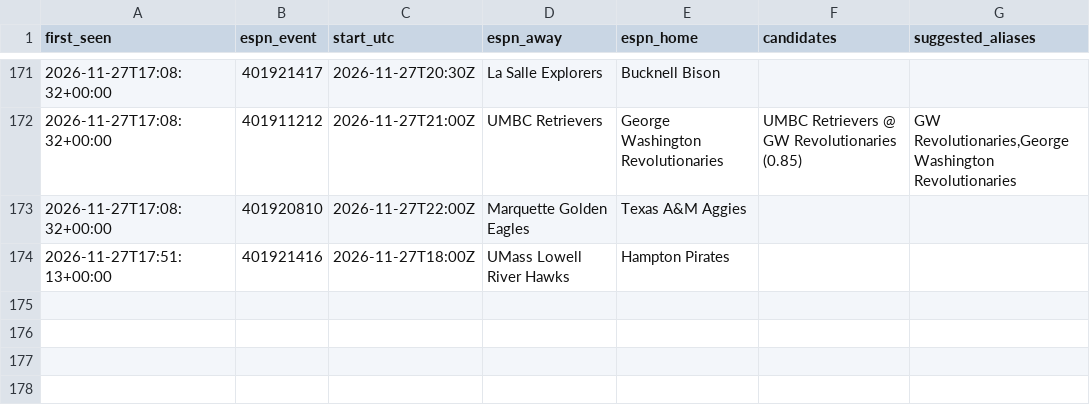
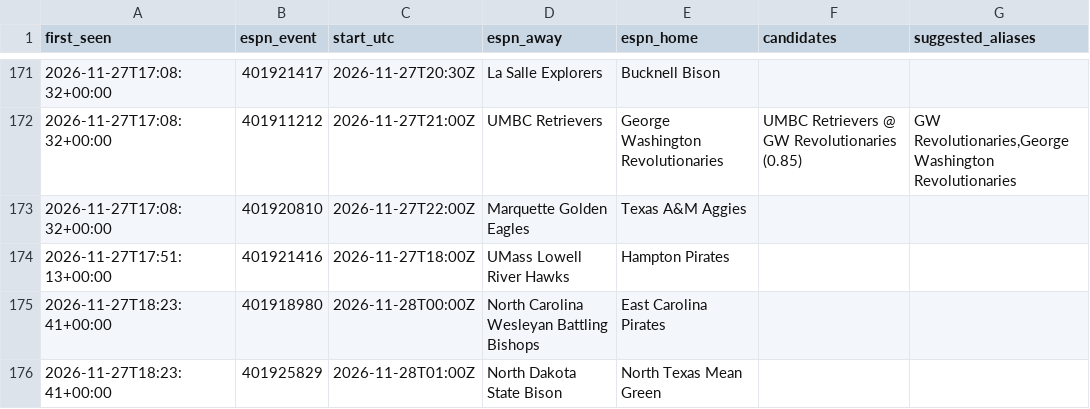
Before and after one commit to jlwin1995-alt/CBB, a CSV file: data/log/unmatched_events.csv, drawn as a sheet; only a part is shown, gaps mark what is left out.

```diff
--- a/data/log/unmatched_events.csv
+++ b/data/log/unmatched_events.csv
@@ -174 +174,3 @@ first_seen,espn_event,start_utc,espn_away,espn_home,candidates,suggested_aliases
 2026-11-27T17:51:13+00:00,401921416,2026-11-27T18:00Z,UMass Lowell River Hawks,Hampton Pirates,,
+2026-11-27T18:23:41+00:00,401918980,2026-11-28T00:00Z,North Carolina Wesleyan Battling Bishops,East Carolina Pirates,,
+2026-11-27T18:23:41+00:00,401925829,2026-11-28T01:00Z,North Dakota State Bison,North Texas Mean Green,,
```
Also changed, not shown: data/log/credits.csv, data/log/lines_graded.csv, 8 other files.
